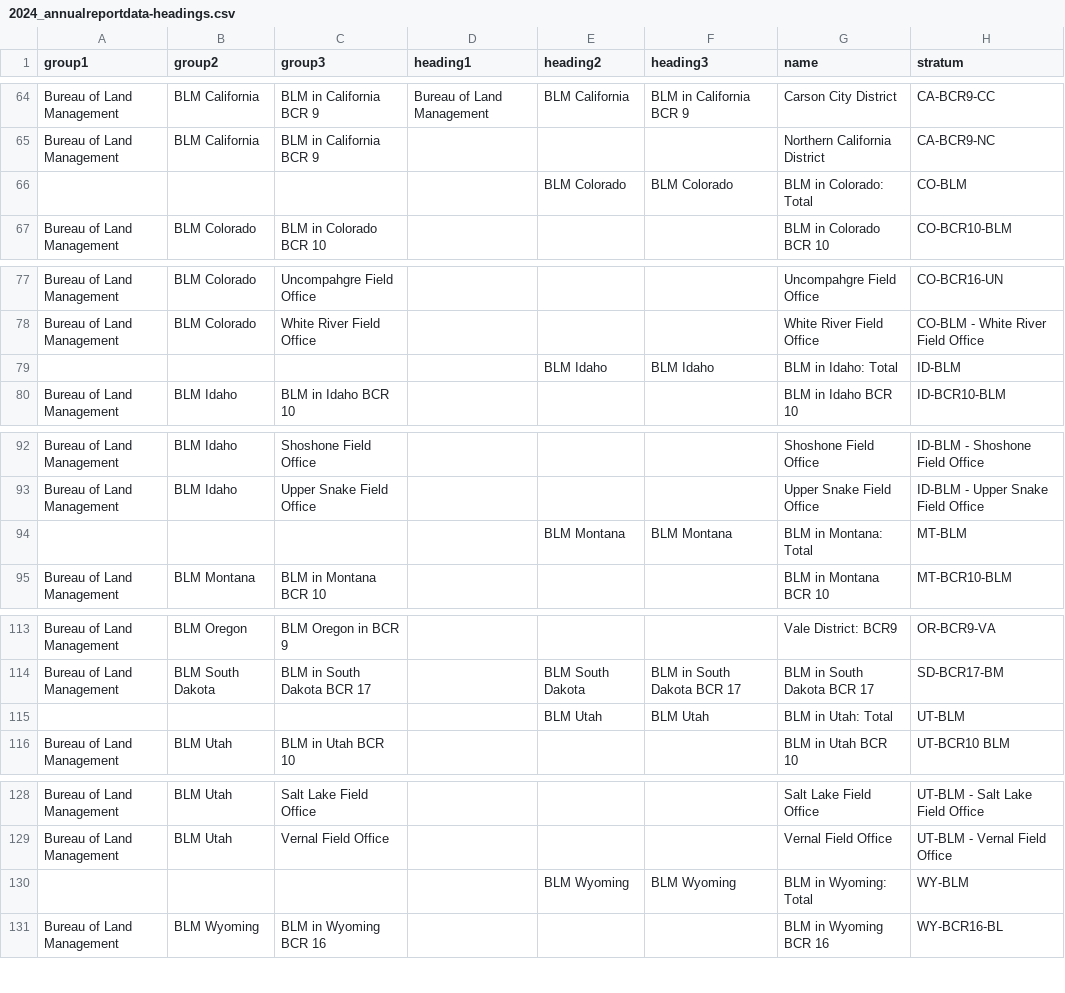
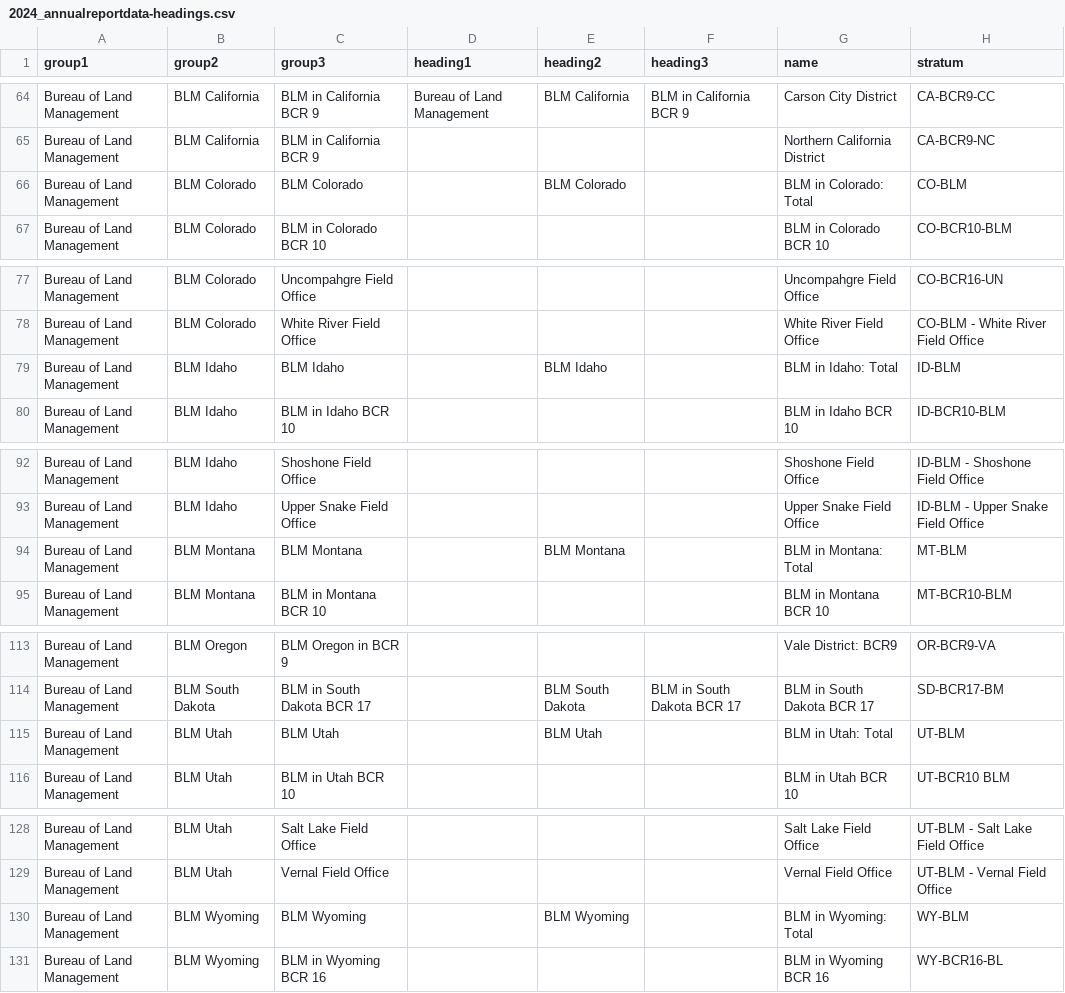
Before and after one commit to Bird-Conservancy-of-the-Rockies/IMBCR_AnnualReport_2024, a CSV file: data/2024_annualreportdata-headings.csv, drawn as a sheet; only a part is shown, gaps mark what is left out; removed rows and columns are numbered as before the commit, all else as after; the diff names each change by its address in the sheet, - before the commit and + after, or states it on an @@ line.

Commit message:
fix heading file--last time!

```diff
--- a/data/2024_annualreportdata-headings.csv
+++ b/data/2024_annualreportdata-headings.csv
-row 66:  |  |  |  | BLM Colorado | BLM Colorado | BLM in Colorado: Total | CO-BLM
+row 66: Bureau of Land Management | BLM Colorado | BLM Colorado |  | BLM Colorado |  | BLM in Colorado: Total | CO-BLM
-row 79:  |  |  |  | BLM Idaho | BLM Idaho | BLM in Idaho: Total | ID-BLM
+row 79: Bureau of Land Management | BLM Idaho | BLM Idaho |  | BLM Idaho |  | BLM in Idaho: Total | ID-BLM
-row 94:  |  |  |  | BLM Montana | BLM Montana | BLM in Montana: Total | MT-BLM
+row 94: Bureau of Land Management | BLM Montana | BLM Montana |  | BLM Montana |  | BLM in Montana: Total | MT-BLM
-row 115:  |  |  |  | BLM Utah | BLM Utah | BLM in Utah: Total | UT-BLM
+row 115: Bureau of Land Management | BLM Utah | BLM Utah |  | BLM Utah |  | BLM in Utah: Total | UT-BLM
-row 130:  |  |  |  | BLM Wyoming | BLM Wyoming | BLM in Wyoming: Total | WY-BLM
+row 130: Bureau of Land Management | BLM Wyoming | BLM Wyoming |  | BLM Wyoming |  | BLM in Wyoming: Total | WY-BLM
```
